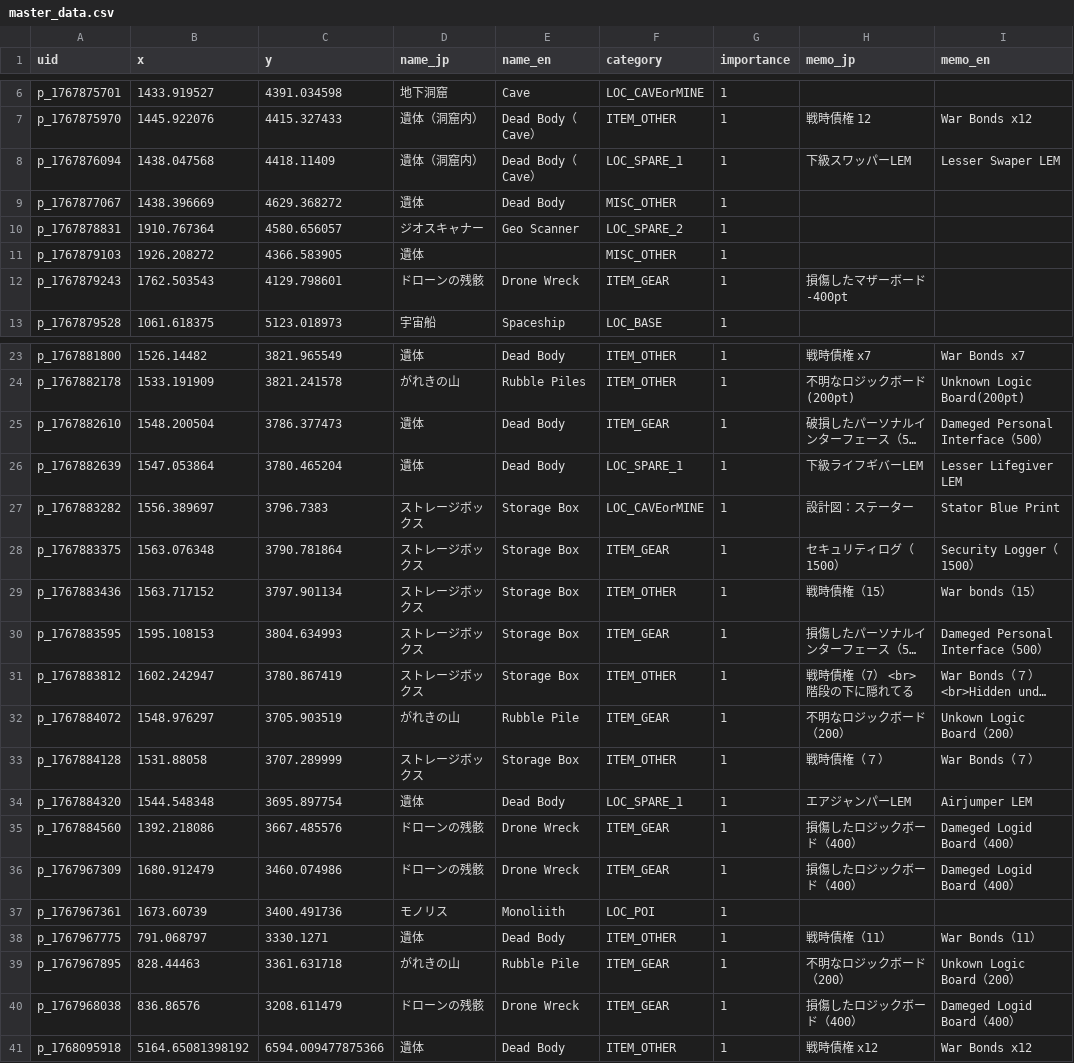
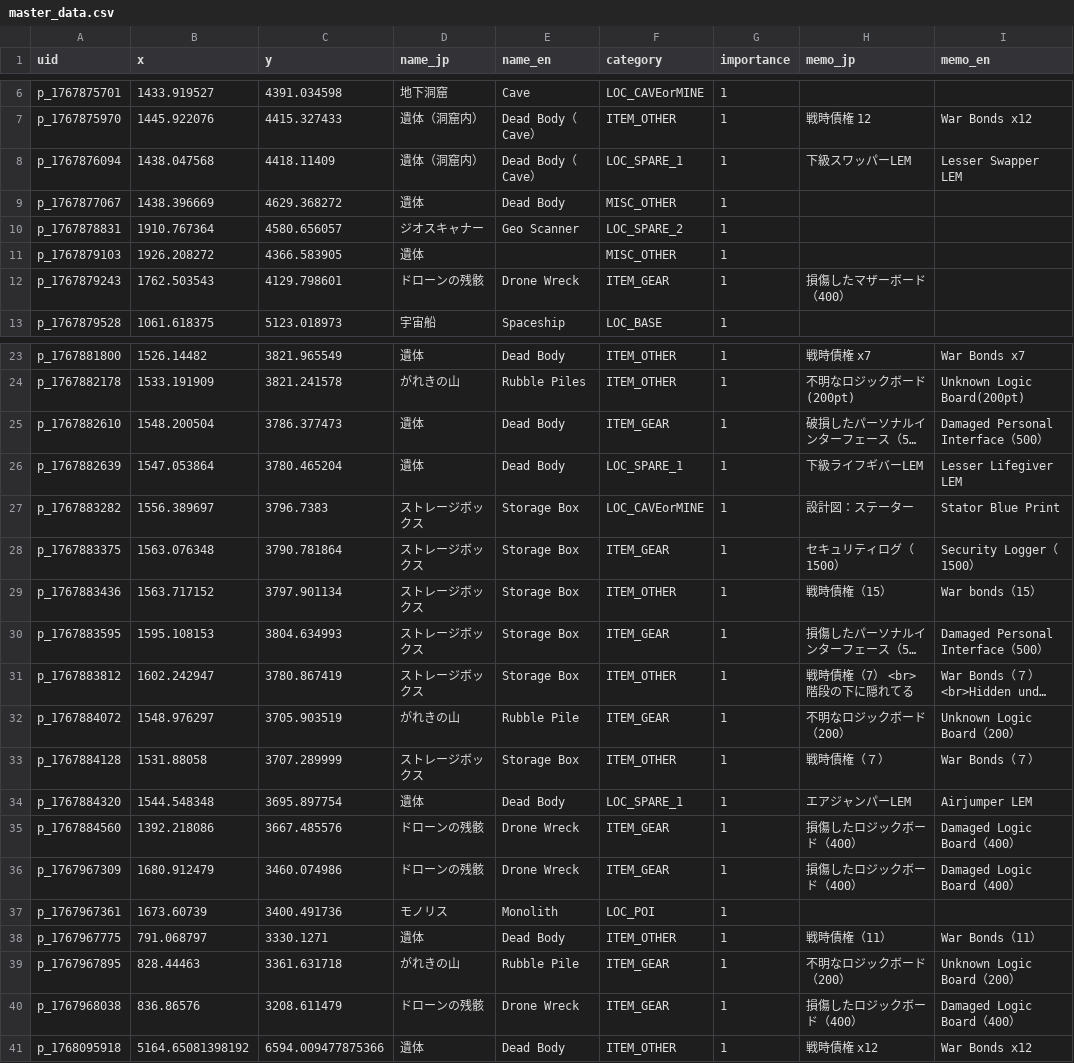
Before and after one commit to lime0404forest-commits/map, a CSV file: games/StarRupture/None/master_data.csv, drawn as a sheet; only a part is shown, gaps mark what is left out; long unchanged cells end in …; the diff covers the shown part only; the diff names each change by its address in the sheet, - before the commit and + after, or states it on an @@ line.

```diff
--- a/games/StarRupture/None/master_data.csv
+++ b/games/StarRupture/None/master_data.csv
-I8 (memo_en): Lesser Swaper LEM
+I8 (memo_en): Lesser Swapper LEM
-H12 (memo_jp): 損傷したマザーボード-400pt
+H12 (memo_jp): 損傷したマザーボード（400）
-I25 (memo_en): Dameged Personal Interface（500）
+I25 (memo_en): Damaged Personal Interface（500）
-I30 (memo_en): Dameged Personal Interface（500）
+I30 (memo_en): Damaged Personal Interface（500）
-I32 (memo_en): Unkown Logic Board（200）
+I32 (memo_en): Unknown Logic Board（200）
-I35:I36 (memo_en): Dameged Logid Board（400）
+I35:I36 (memo_en): Damaged Logic Board（400）
-E37 (name_en): Monoliith
+E37 (name_en): Monolith
-I39 (memo_en): Unkown Logic Board（200）
+I39 (memo_en): Unknown Logic Board（200）
-I40 (memo_en): Dameged Logid Board（400）
+I40 (memo_en): Damaged Logic Board（400）
```
Also changed, not shown: 16 edited cells elsewhere in this file.
